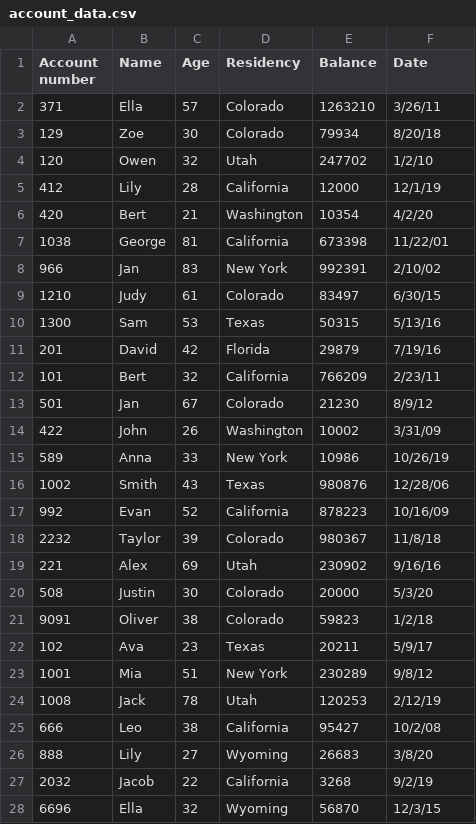
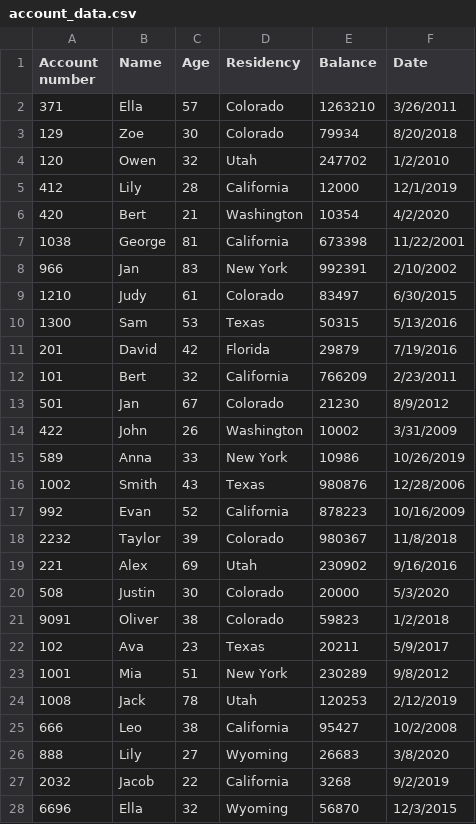
Before and after one commit to samantha-bothwell/Python-Final, a CSV file: account_data.csv, drawn as a sheet; only a part is shown; the diff covers the shown part only.

Commit message:
Create and delete accounts

```diff
--- a/account_data.csv
+++ b/account_data.csv
@@ -1,28 +1,28 @@
 Account number,Name,Age,Residency,Balance,Date
-371,Ella,57,Colorado,1263210,3/26/11
-129,Zoe,30,Colorado,79934,8/20/18
-120,Owen,32,Utah,247702,1/2/10
-412,Lily,28,California,12000,12/1/19
-420,Bert,21,Washington,10354,4/2/20
-1038,George,81,California,673398,11/22/01
-966,Jan,83,New York,992391,2/10/02
-1210,Judy,61,Colorado,83497,6/30/15
-1300,Sam,53,Texas,50315,5/13/16
-201,David,42,Florida,29879,7/19/16
-101,Bert,32,California,766209,2/23/11
-501,Jan,67,Colorado,21230,8/9/12
-422,John,26,Washington,10002,3/31/09
-589,Anna,33,New York,10986,10/26/19
-1002,Smith,43,Texas,980876,12/28/06
-992,Evan,52,California,878223,10/16/09
-2232,Taylor,39,Colorado,980367,11/8/18
-221,Alex,69,Utah,230902,9/16/16
-508,Justin,30,Colorado,20000,5/3/20
-9091,Oliver,38,Colorado,59823,1/2/18
-102,Ava,23,Texas,20211,5/9/17
-1001,Mia,51,New York,230289,9/8/12
-1008,Jack,78,Utah,120253,2/12/19
-666,Leo,38,California,95427,10/2/08
-888,Lily,27,Wyoming,26683,3/8/20
-2032,Jacob,22,California,3268,9/2/19
-6696,Ella,32,Wyoming,56870,12/3/15
+371,Ella,57,Colorado,1263210,3/26/2011
+129,Zoe,30,Colorado,79934,8/20/2018
+120,Owen,32,Utah,247702,1/2/2010
+412,Lily,28,California,12000,12/1/2019
+420,Bert,21,Washington,10354,4/2/2020
+1038,George,81,California,673398,11/22/2001
+966,Jan,83,New York,992391,2/10/2002
+1210,Judy,61,Colorado,83497,6/30/2015
+1300,Sam,53,Texas,50315,5/13/2016
+201,David,42,Florida,29879,7/19/2016
+101,Bert,32,California,766209,2/23/2011
+501,Jan,67,Colorado,21230,8/9/2012
+422,John,26,Washington,10002,3/31/2009
+589,Anna,33,New York,10986,10/26/2019
+1002,Smith,43,Texas,980876,12/28/2006
+992,Evan,52,California,878223,10/16/2009
+2232,Taylor,39,Colorado,980367,11/8/2018
+221,Alex,69,Utah,230902,9/16/2016
+508,Justin,30,Colorado,20000,5/3/2020
+9091,Oliver,38,Colorado,59823,1/2/2018
+102,Ava,23,Texas,20211,5/9/2017
+1001,Mia,51,New York,230289,9/8/2012
+1008,Jack,78,Utah,120253,2/12/2019
+666,Leo,38,California,95427,10/2/2008
+888,Lily,27,Wyoming,26683,3/8/2020
+2032,Jacob,22,California,3268,9/2/2019
+6696,Ella,32,Wyoming,56870,12/3/2015
```
Also changed, not shown: 3 added rows, 2 removed rows and 2 edited cells elsewhere in this file, 1 other file.
